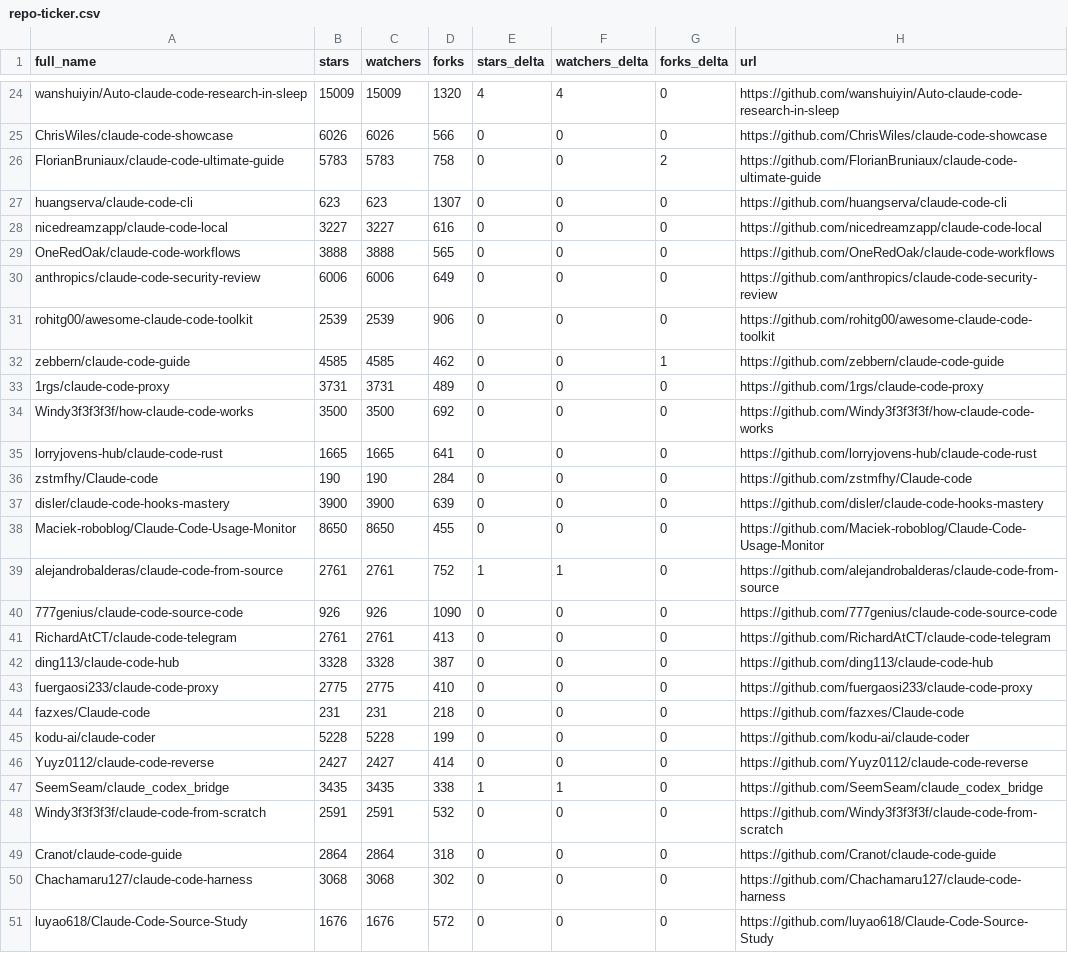
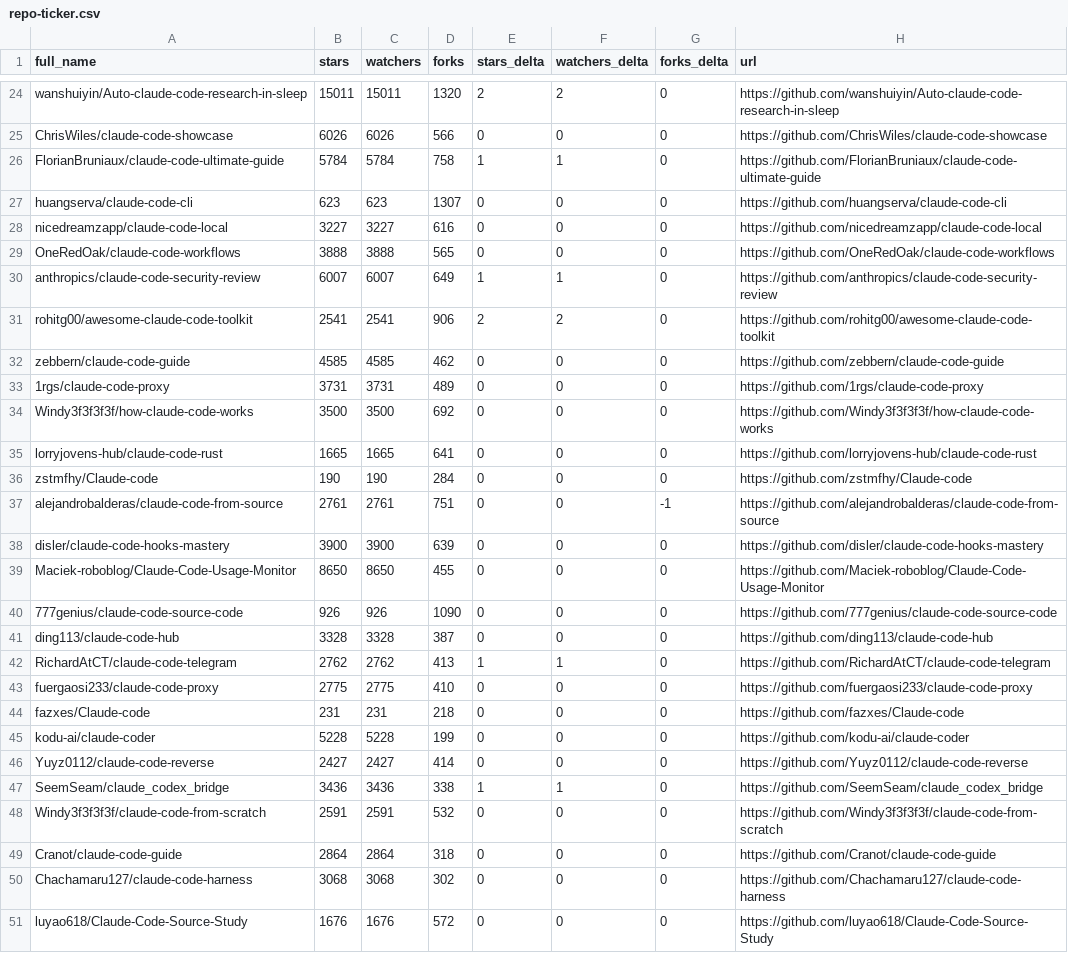
Before and after one commit to teodororo/awesome-claude-code, a CSV file: data/repo-ticker.csv, drawn as a sheet; only a part is shown, gaps mark what is left out; removed rows and columns are numbered as before the commit, all else as after; the diff covers the shown part only; the diff names each change by its address in the sheet, - before the commit and + after, or states it on an @@ line.

```diff
--- a/data/repo-ticker.csv
+++ b/data/repo-ticker.csv
-B24 (stars): 15009
+B24 (stars): 15011
-C24 (watchers): 15009
+C24 (watchers): 15011
-E24 (stars_delta): 4
+E24 (stars_delta): 2
-F24 (watchers_delta): 4
+F24 (watchers_delta): 2
-B26 (stars): 5783
+B26 (stars): 5784
-C26 (watchers): 5783
+C26 (watchers): 5784
-E26 (stars_delta): 0
+E26 (stars_delta): 1
-F26 (watchers_delta): 0
+F26 (watchers_delta): 1
-G26 (forks_delta): 2
+G26 (forks_delta): 0
-B30 (stars): 6006
+B30 (stars): 6007
-C30 (watchers): 6006
+C30 (watchers): 6007
-E30 (stars_delta): 0
+E30 (stars_delta): 1
-F30 (watchers_delta): 0
+F30 (watchers_delta): 1
-B31 (stars): 2539
+B31 (stars): 2541
-C31 (watchers): 2539
+C31 (watchers): 2541
-E31 (stars_delta): 0
+E31 (stars_delta): 2
-F31 (watchers_delta): 0
+F31 (watchers_delta): 2
-G32 (forks_delta): 1
+G32 (forks_delta): 0
+row 37: alejandrobalderas/claude-code-from-source | 2761 | 2761 | 751 | 0 | 0 | -1 | https://github.com/alejandrobalderas/claude-code-from-source
-row 39: alejandrobalderas/claude-code-from-source | 2761 | 2761 | 752 | 1 | 1 | 0 | https://github.com/alejandrobalderas/claude-code-from-source
-row 41: RichardAtCT/claude-code-telegram | 2761 | 2761 | 413 | 0 | 0 | 0 | https://github.com/RichardAtCT/claude-code-telegram
+row 42: RichardAtCT/claude-code-telegram | 2762 | 2762 | 413 | 1 | 1 | 0 | https://github.com/RichardAtCT/claude-code-telegram
-B47 (stars): 3435
+B47 (stars): 3436
-C47 (watchers): 3435
+C47 (watchers): 3436
```
Also changed, not shown: 3 added rows, 3 removed rows, 1 moved row and 90 edited cells elsewhere in this file, 4 other files.
